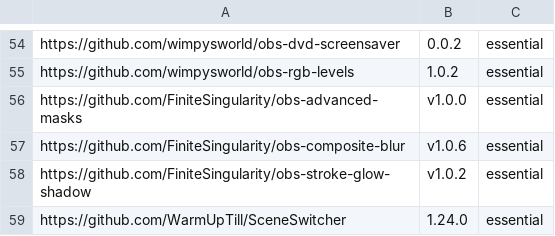
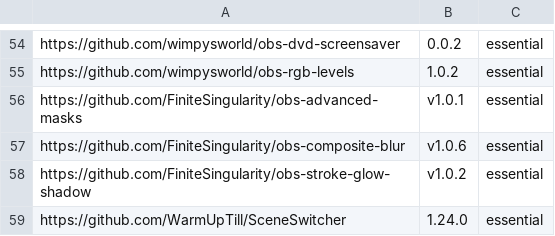
Before and after one commit to wimpysworld/obs-studio-portable, a CSV file: builder/plugins-29.csv, drawn as a sheet; only a part is shown, gaps mark what is left out.

```diff
--- a/builder/plugins-29.csv
+++ b/builder/plugins-29.csv
@@ -55,3 +55,3 @@ https://github.com/wimpysworld/obs-dvd-screensaver,0.0.2,essential
 https://github.com/wimpysworld/obs-rgb-levels,1.0.2,essential
-https://github.com/FiniteSingularity/obs-advanced-masks,v1.0.0,essential
+https://github.com/FiniteSingularity/obs-advanced-masks,v1.0.1,essential
 https://github.com/FiniteSingularity/obs-composite-blur,v1.0.6,essential
```
Also changed, not shown: builder/plugins-30.csv.
